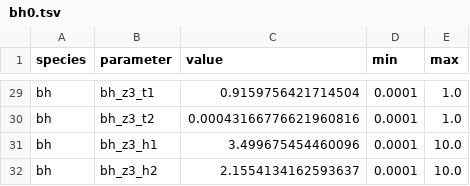
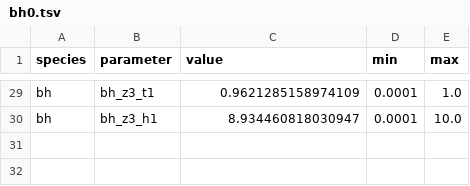
Before and after one commit to danielriosgarza/hungerGamesModel, a TSV file: files/params/bh0.tsv, drawn as a sheet; only a part is shown, gaps mark what is left out; removed rows and columns are numbered as before the commit, all else as after; the diff covers the shown part only; the diff names each change by its address in the sheet, - before the commit and + after, or states it on an @@ line.

```diff
--- a/files/params/bh0.tsv
+++ b/files/params/bh0.tsv
-C29 (value): 0.9159756421714504
+C29 (value): 0.9621285158974109
-row 30: bh | bh_z3_t2 | 0.00043166776621960816 | 0.0001 | 1.0
-C30 (value): 3.499675454460096
+C30 (value): 8.934460818030947
-row 32: bh | bh_z3_h2 | 2.1554134162593637 | 0.0001 | 10.0
```
Also changed, not shown: 28 edited cells elsewhere in this file, 21 other files.
